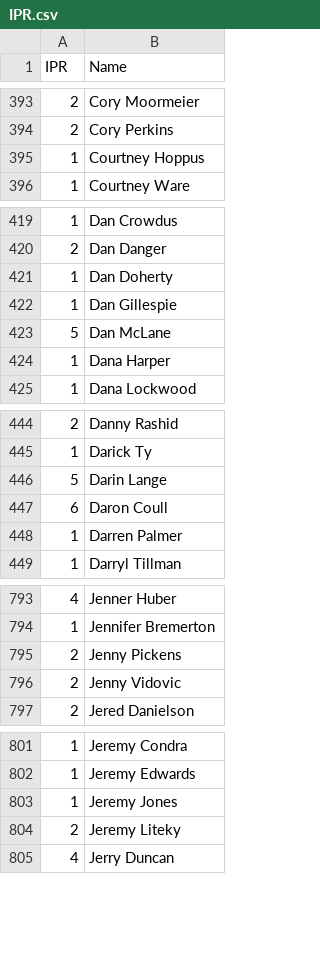
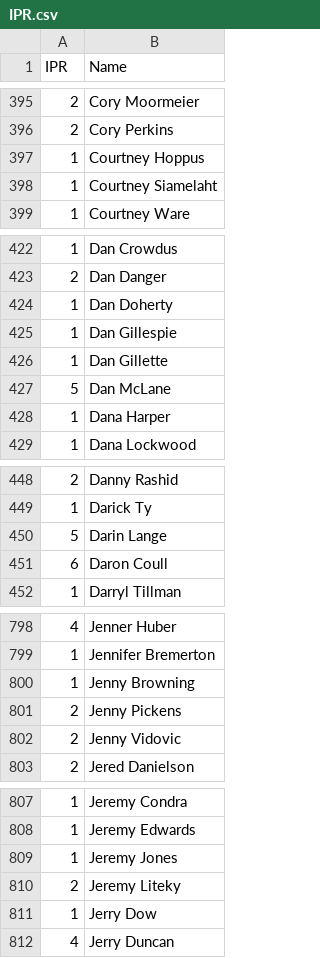
Before and after one commit to Invader-Zim/mnp-data-archive, a CSV file: IPR.csv, drawn as a sheet; only a part is shown, gaps mark what is left out; the diff covers the shown part only.

```diff
--- a/IPR.csv
+++ b/IPR.csv
@@ -395,2 +397,3 @@ IPR,Name
 1,Courtney Hoppus
+1,Courtney Siamelaht
 1,Courtney Ware
@@ -422,2 +425,3 @@ IPR,Name
 1,Dan Gillespie
+1,Dan Gillette
 5,Dan McLane
@@ -447,3 +451,2 @@ IPR,Name
 6,Daron Coull
-1,Darren Palmer
 1,Darryl Tillman
@@ -794,2 +799,3 @@ IPR,Name
 1,Jennifer Bremerton
+1,Jenny Browning
 2,Jenny Pickens
@@ -804,2 +810,3 @@ IPR,Name
 2,Jeremy Liteky
+1,Jerry Dow
 4,Jerry Duncan
```
Also changed, not shown: 12 added rows, 2 removed rows and 1 edited cell elsewhere in this file.
